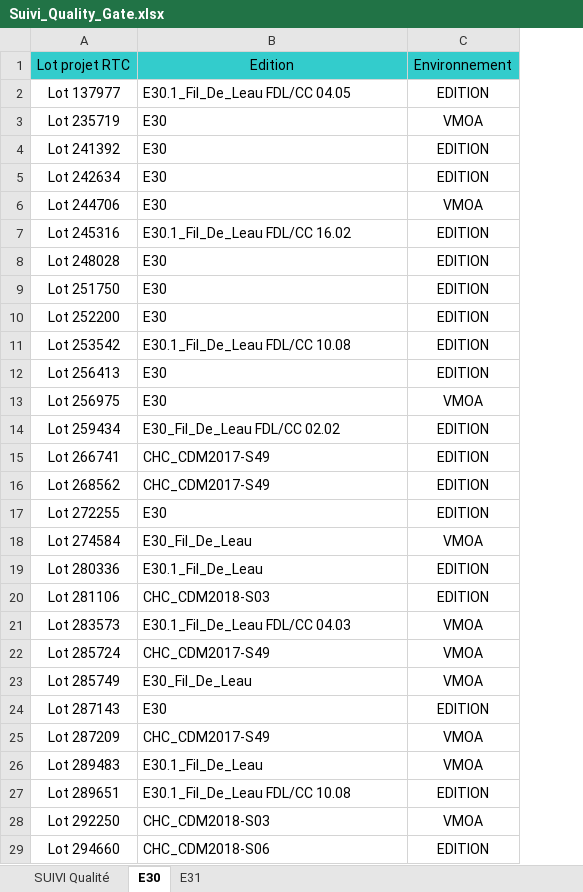
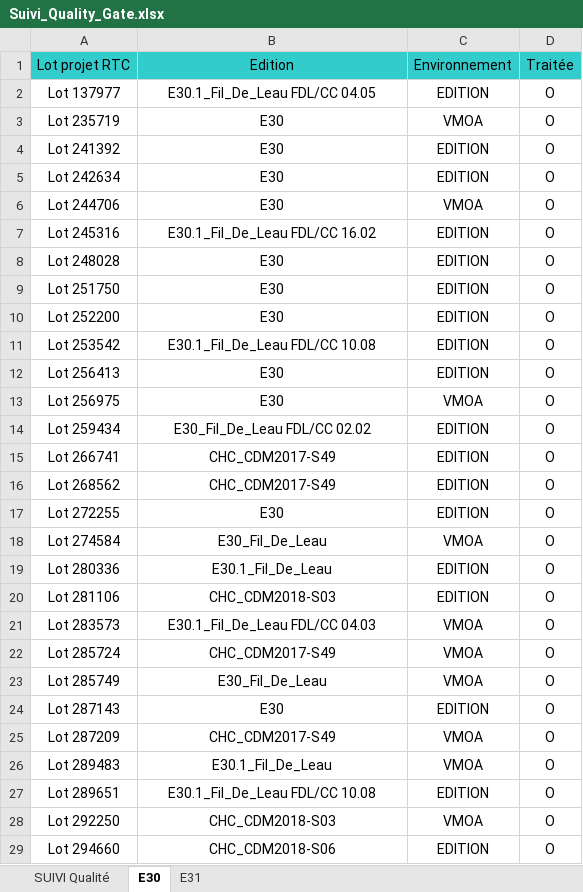
Before and after one commit to Tiggytamal/Romain, an Excel workbook: SonarLysaFX/Suivi_Quality_Gate.xlsx, sheet E30, drawn as a sheet; only a part is shown; values as stored, in another font and other column widths than the file's, no borders; the diff covers the shown part only; the diff names each change by its address in the sheet, - before the commit and + after, or states it on an @@ line.

```diff
--- a/SonarLysaFX/Suivi_Quality_Gate.xlsx (sheet E30)
+++ b/SonarLysaFX/Suivi_Quality_Gate.xlsx (sheet E30)
+column D, rows 1-29: Traitée | O | O | O | O | O | O | O | O | O | O | O | O | O | O | O | O | O | O | O | O | O | O | O | O | O | O | O | O
-B2:B29 alignment: left
+B2:B29 alignment: center
```
Also changed, not shown: cell formats elsewhere in this sheet, sheet SUIVI Qualité, sheet E31, SonarLysaFX/liste applis.xlsx, SonarLysaFX/lots Pic.xlsx, 13 other files.
